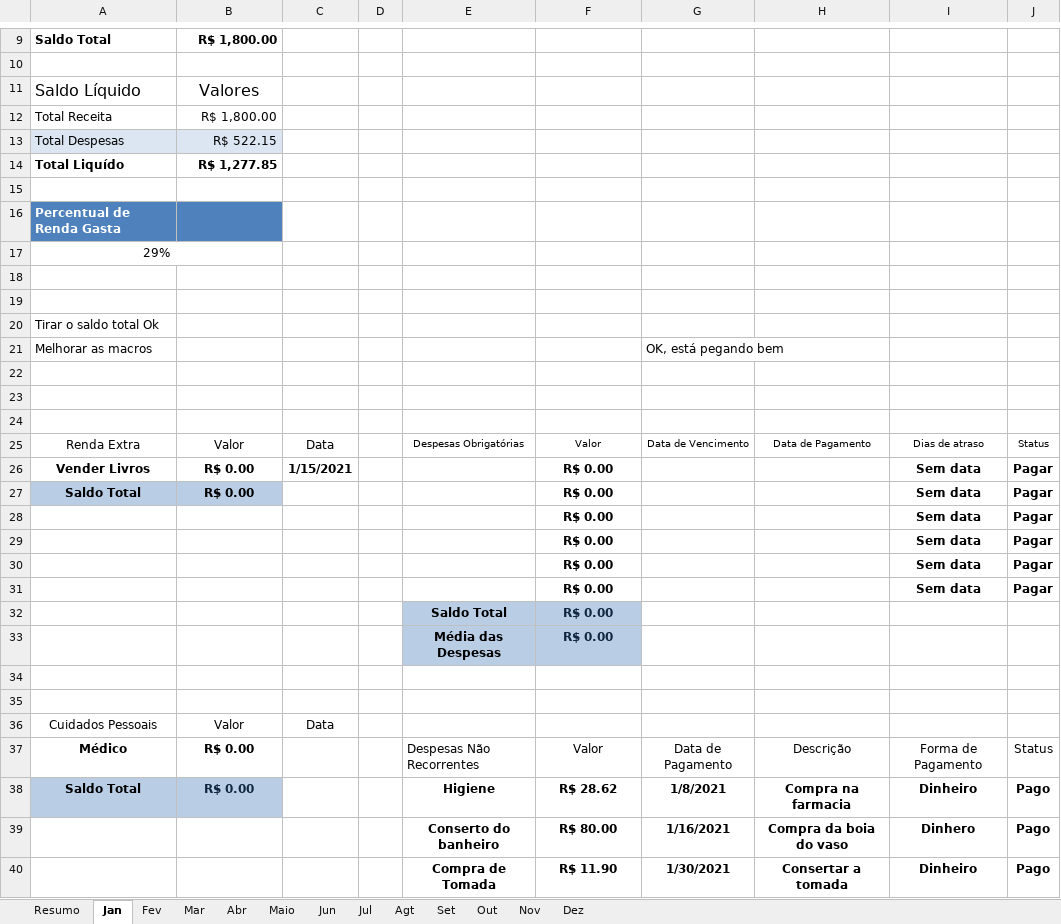
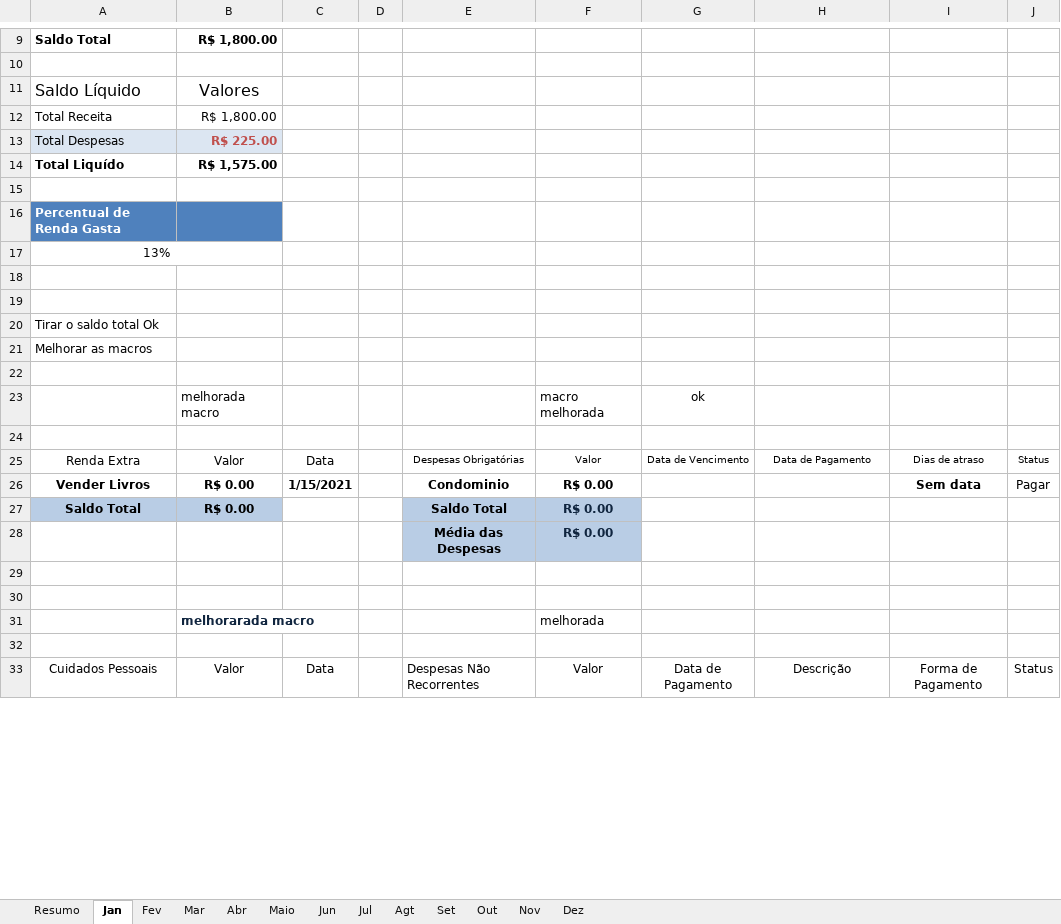
Before and after one commit to Hugox96/Planilha-Orcamento, an Excel workbook: Orçamento Familiar 2022.xlsm, sheet Jan, drawn as a sheet; only a part is shown, gaps mark what is left out; values as stored, in another font and other column widths than the file's, no borders; charts and pictures and conditional formats and table styles not drawn; removed rows and columns are numbered as before the commit, all else as after; the diff covers the shown part only; the diff names each change by its address in the sheet, - before the commit and + after, or states it on an @@ line.

Commit message:
Add files via upload
Melhorei as macros da aba de janeiro e adicionei alguns designs

```diff
--- a/Orçamento Familiar 2022.xlsm (sheet Jan)
+++ b/Orçamento Familiar 2022.xlsm (sheet Jan)
-B13: R$ 522.15
+B13: R$ 225.00
@@ B13 bold: off → on, text colour: black → #C0504D @@
-B14: R$ 1,277.85
+B14: R$ 1,575.00
-A17: 29%
+A17: 13%
-G21: OK, está pegando bem
+G21: (empty)
-row 23: (empty)
+row 23:  | melhorada macro |  |  |  | macro melhorada | ok
-E26: (empty)
+E26: Condominio
-J26 bold: on
+J26 bold: off
-E27: (empty)
+E27: Saldo Total
-E27:F27 fill: none
+E27:F27 fill: #B9CDE5
-F27 text colour: black
+F27 text colour: #10253F
-I27: Sem data
+I27: (empty)
-J27: Pagar
+J27: (empty)
-row 28:  |  |  |  |  | R$ 0.00 |  |  | Sem data | Pagar
-row 29:  |  |  |  |  | R$ 0.00 |  |  | Sem data | Pagar
-row 30:  |  |  |  |  | R$ 0.00 |  |  | Sem data | Pagar
-row 31:  |  |  |  |  | R$ 0.00 |  |  | Sem data | Pagar
-row 32:  |  |  |  | Saldo Total | R$ 0.00
+row 31:  | melhorarada macro |  |  |  | melhorada
-row 32: Cuidados Pessoais | Valor | Data
+row 32: (empty)
-A33: Médico
+A33: Cuidados Pessoais
-A33:B33 bold: on
+A33:B33 bold: off
-B33: R$ 0.00
+B33: Valor
-C33: (empty)
+C33: Data
-row 38: Saldo Total | R$ 0.00 |  |  | Higiene | R$ 28.62 | 1/8/2021 | Compra na farmacia | Dinheiro | Pago
-row 39:  |  |  |  | Conserto do banheiro | R$ 80.00 | 1/16/2021 | Compra da boia do vaso | Dinhero | Pago
-row 40:  |  |  |  | Compra de Tomada | R$ 11.90 | 1/30/2021 | Consertar a tomada | Dinheiro | Pago
```
Also changed, not shown: 2 added rows, 2 removed rows, 16 edited cells and cell formats elsewhere in this sheet, sheet Fev, sheet Resumo, sheet Mar, formulas that keep their value, charts or pictures.
